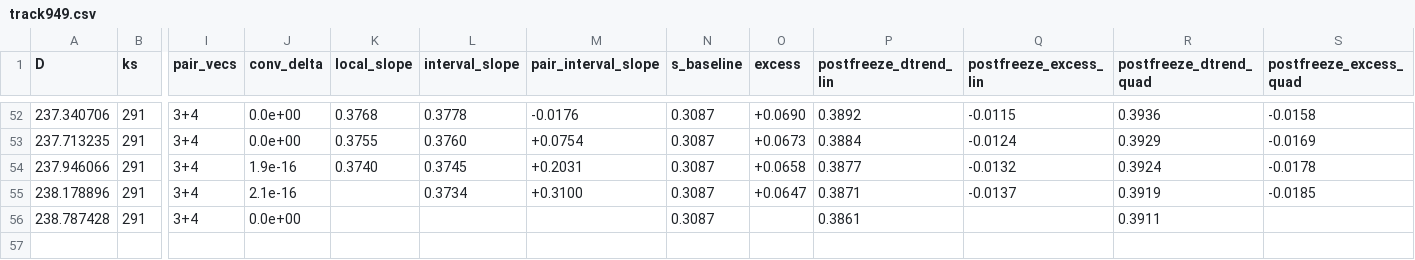
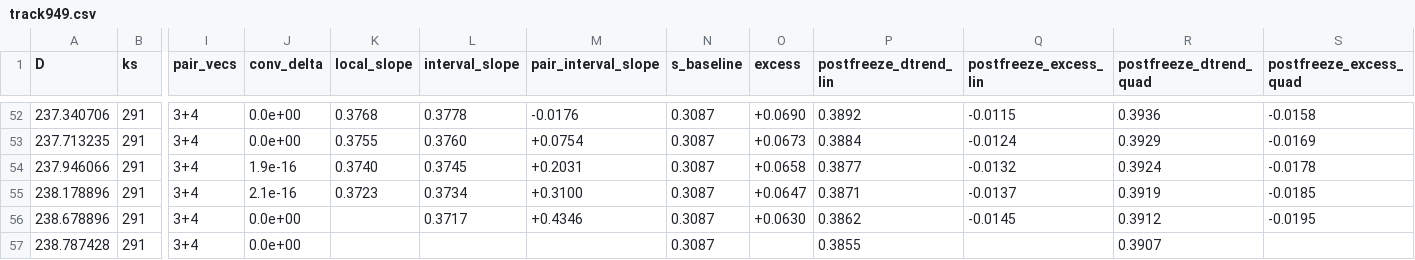
Before and after one commit to nmoinvaz/choptuik-large-d-raw, a CSV file: I949-dh170/track949.csv, drawn as a sheet; only a part is shown, gaps mark what is left out; addresses are those after the commit; rows hold the shown columns only; the diff names each change by its address in the sheet, - before the commit and + after, or states it on an @@ line.

Commit message:
I949-dh170: ks_chain2 leg 1 first state D 238.6789, pair reading (#949)

```diff
--- a/I949-dh170/track949.csv
+++ b/I949-dh170/track949.csv
-K55 (local_slope): (empty)
+K55 (local_slope): 0.3723
+row 56: 238.678896 | 291 | 3+4 | 0.0e+00 |  | 0.3717 | +0.4346 | 0.3087 | +0.0630 | 0.3862 | -0.0145 | 0.3912 | -0.0195
-P57 (postfreeze_dtrend_lin): 0.3861
+P57 (postfreeze_dtrend_lin): 0.3855
-R57 (postfreeze_dtrend_quad): 0.3911
+R57 (postfreeze_dtrend_quad): 0.3907
```
Also changed, not shown: I949-dh170/intervals949.csv, I949-dh170/pairfold949.csv, 6 other files.
